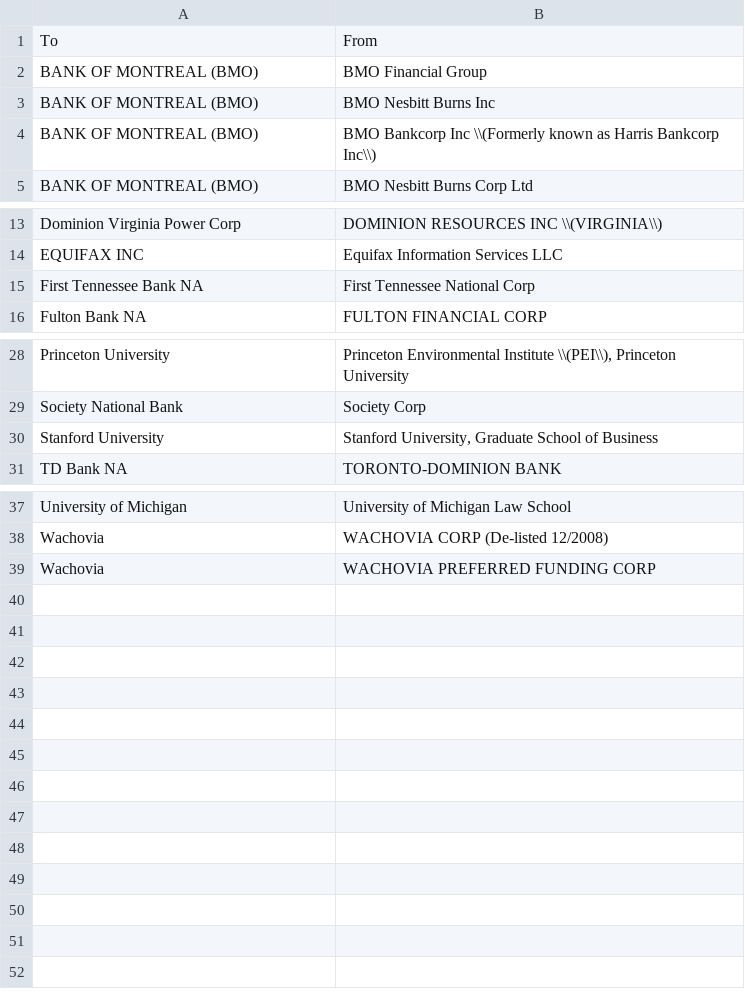
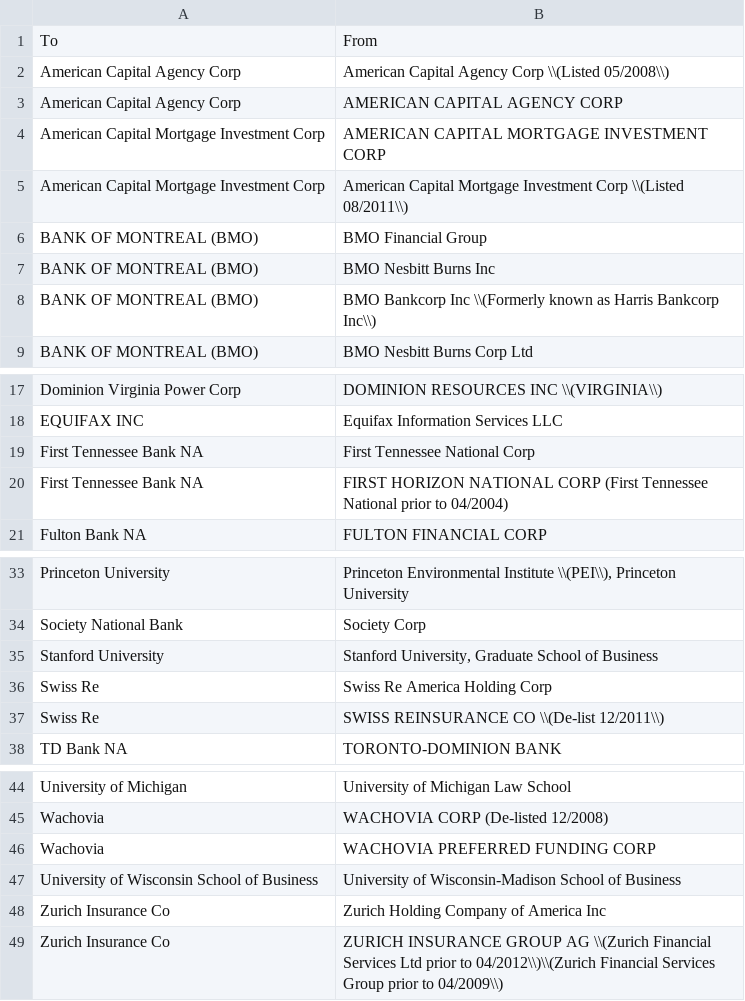
Before and after one commit to christophergandrud/FedSpeech, a CSV file: Data/Raw/StandardisedOrgNames.csv, drawn as a sheet; only a part is shown, gaps mark what is left out; the diff names each change by its address in the sheet, - before the commit and + after, or states it on an @@ line.

```diff
--- a/Data/Raw/StandardisedOrgNames.csv
+++ b/Data/Raw/StandardisedOrgNames.csv
+row 2: American Capital Agency Corp | American Capital Agency Corp \\(Listed 05/2008\\)
+row 3: American Capital Agency Corp | AMERICAN CAPITAL AGENCY CORP
+row 4: American Capital Mortgage Investment Corp | AMERICAN CAPITAL MORTGAGE INVESTMENT CORP
+row 5: American Capital Mortgage Investment Corp | American Capital Mortgage Investment Corp \\(Listed 08/2011\\)
+row 20: First Tennessee Bank NA | FIRST HORIZON NATIONAL CORP (First Tennessee National prior to 04/2004)
+row 36: Swiss Re | Swiss Re America Holding Corp
+row 37: Swiss Re | SWISS REINSURANCE CO \\(De-list 12/2011\\)
+row 47: University of Wisconsin School of Business | University of Wisconsin-Madison School of Business
+row 48: Zurich Insurance Co | Zurich Holding Company of America Inc
+row 49: Zurich Insurance Co | ZURICH INSURANCE GROUP AG \\(Zurich Financial Services Ltd prior to 04/2012\\)\\(Zurich Financial Services Group prior to 04/2009\\)
```
Also changed, not shown: 32 other files.
